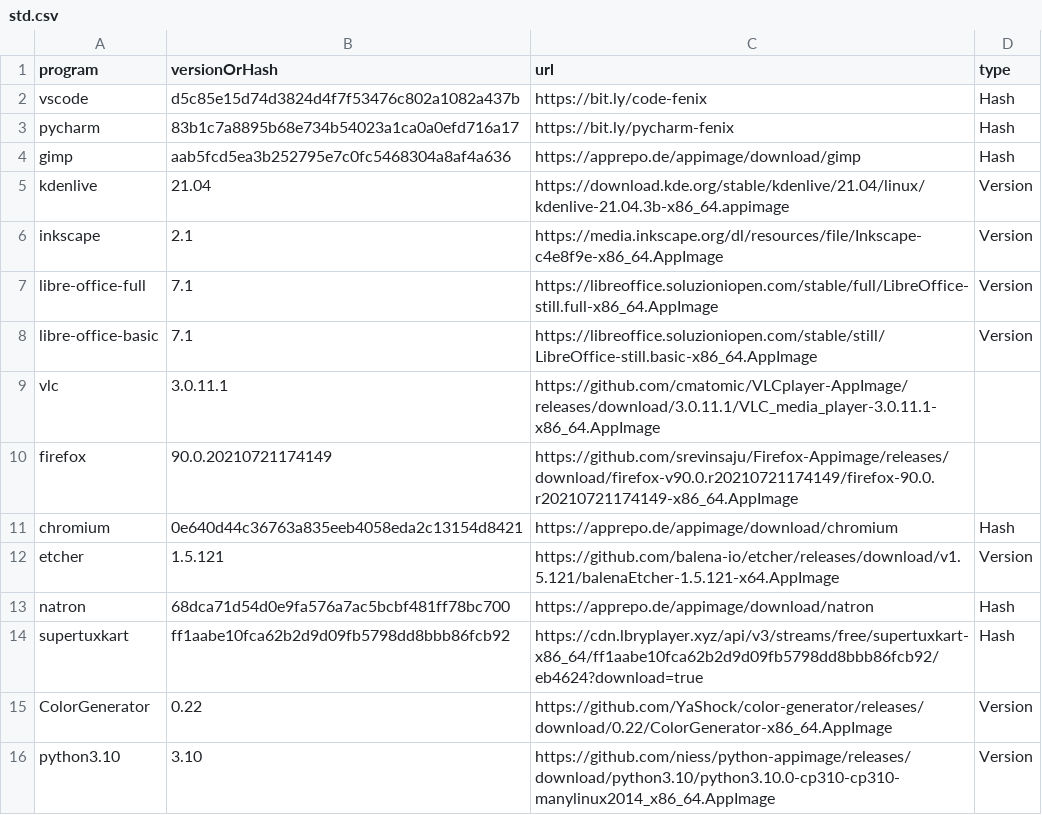
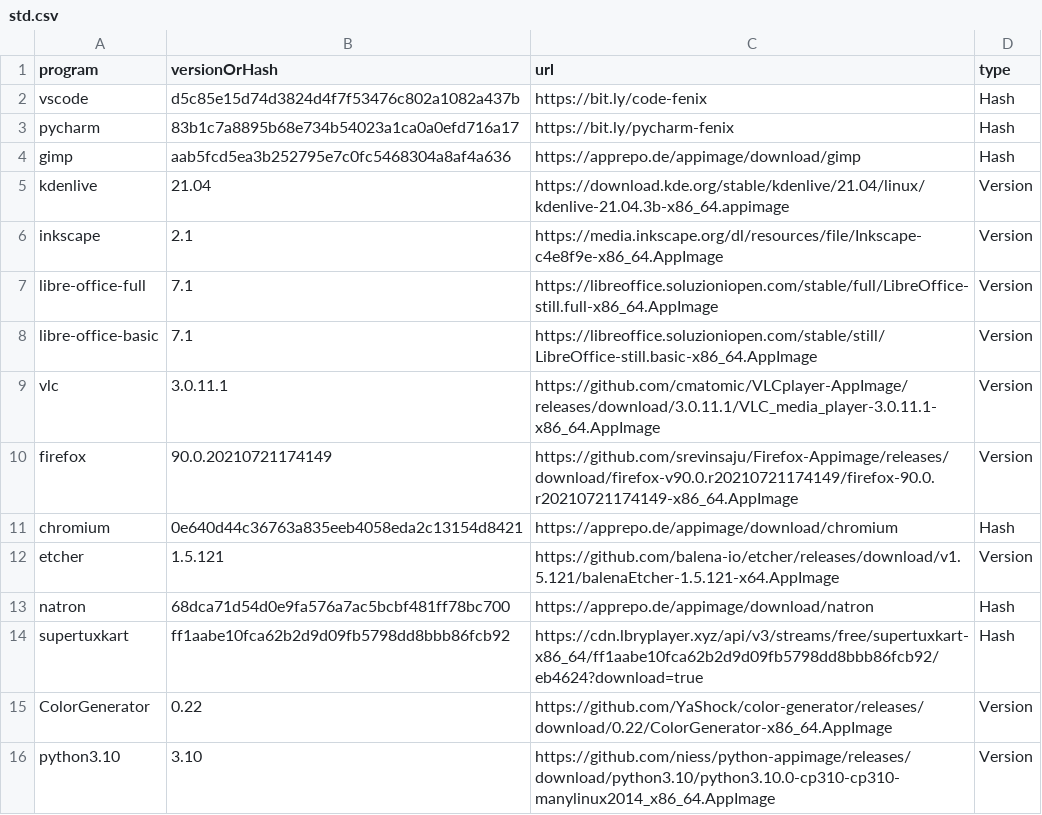
Before and after one commit to apollodaniel/fenix, a CSV file: repos/std.csv, drawn as a sheet; only a part is shown.

Commit message:
fix std repo

```diff
--- a/repos/std.csv
+++ b/repos/std.csv
@@ -8,4 +8,4 @@ libre-office-full, 7.1, https://libreoffice.soluzioniopen.com/stable/full/LibreO
 libre-office-basic, 7.1, https://libreoffice.soluzioniopen.com/stable/still/LibreOffice-still.basic-x86_64.AppImage, Version
-vlc, 3.0.11.1, https://github.com/cmatomic/VLCplayer-AppImage/releases/download/3.0.11.1/VLC_media_player-3.0.11.1-x86_64.AppImage
-firefox, 90.0.20210721174149, https://github.com/srevinsaju/Firefox-Appimage/releases/download/firefox-v90.0.r20210721174149/firefox-90.0.r20210721174149-x86_64.AppImage
+vlc, 3.0.11.1, https://github.com/cmatomic/VLCplayer-AppImage/releases/download/3.0.11.1/VLC_media_player-3.0.11.1-x86_64.AppImage, Version
+firefox, 90.0.20210721174149, https://github.com/srevinsaju/Firefox-Appimage/releases/download/firefox-v90.0.r20210721174149/firefox-90.0.r20210721174149-x86_64.AppImage, Version
 chromium, 0e640d44c36763a835eeb4058eda2c13154d8421, https://apprepo.de/appimage/download/chromium, Hash
```
